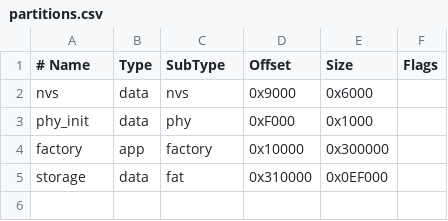
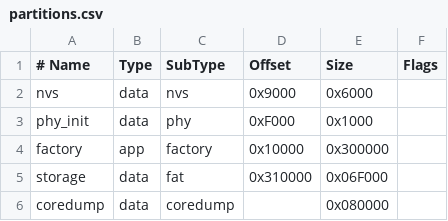
Before and after one commit to TheCheshireFox/ControlPanel, a CSV file: ControlPanel.Device/partitions.csv, drawn as a sheet.

```diff
--- a/ControlPanel.Device/partitions.csv
+++ b/ControlPanel.Device/partitions.csv
@@ -4,2 +4,3 @@ phy_init, data, phy,     0xF000,  0x1000
 factory,  app,  factory, 0x10000, 0x300000
-storage,  data, fat,     0x310000,0x0EF000
+storage,  data, fat,     0x310000,0x06F000
+coredump, data, coredump,,        0x080000
```
Also changed, not shown: 24 other files.
